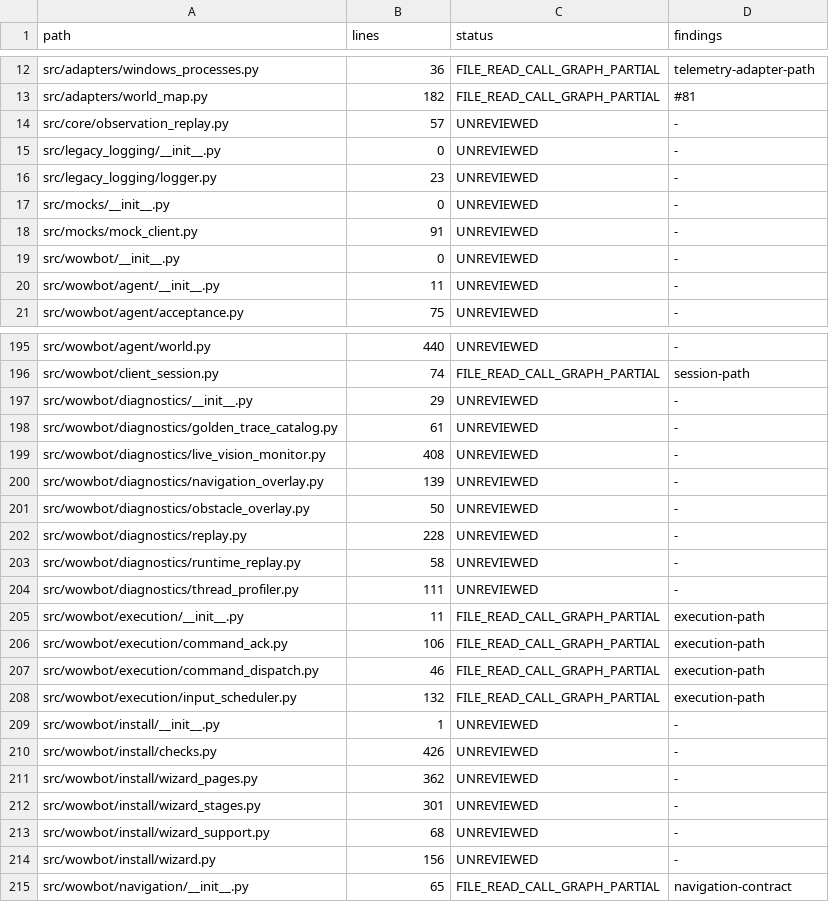
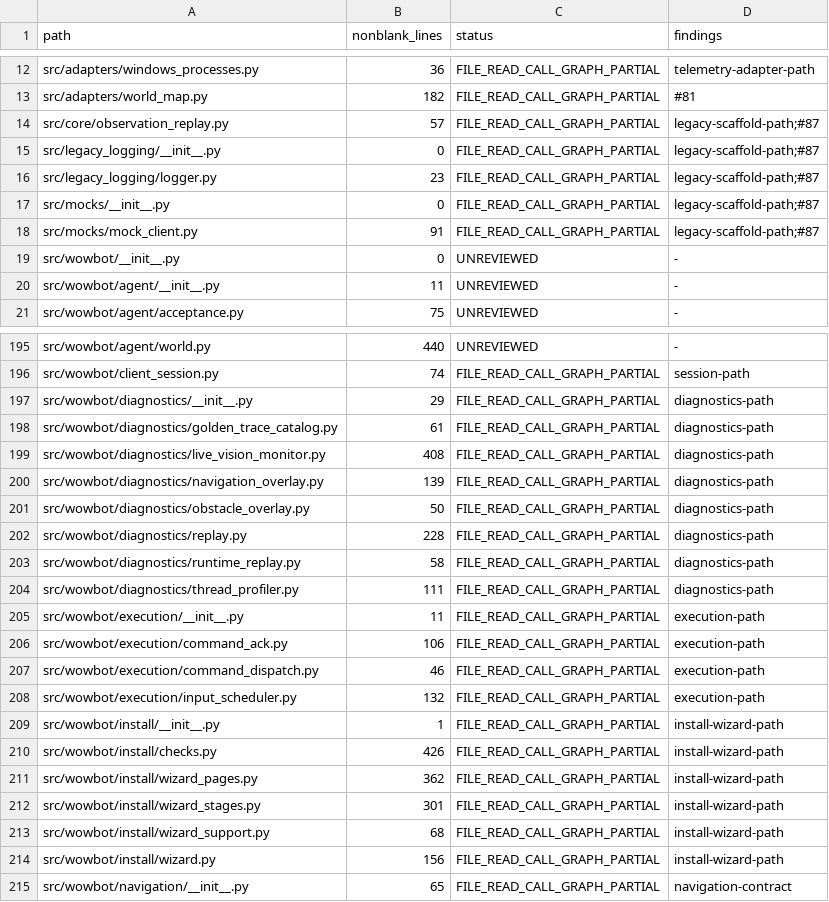
Before and after one commit to jani9921/Wowbot, a TSV file: docs/LINE_BY_LINE_AUDIT_LEDGER_2026-10-07.tsv, drawn as a sheet; only a part is shown, gaps mark what is left out; the diff covers the shown part only.

Commit message:
docs: continue 390-module audit through vision and installer

```diff
--- a/docs/LINE_BY_LINE_AUDIT_LEDGER_2026-10-07.tsv
+++ b/docs/LINE_BY_LINE_AUDIT_LEDGER_2026-10-07.tsv
@@ -1 +1 @@
-path	lines	status	findings
+path	nonblank_lines	status	findings
@@ -13,7 +13,7 @@ src/adapters/windows_processes.py	36	FILE_READ_CALL_GRAPH_PARTIAL	telemetry-adap
 src/adapters/world_map.py	182	FILE_READ_CALL_GRAPH_PARTIAL	#81
-src/core/observation_replay.py	57	UNREVIEWED	-
-src/legacy_logging/__init__.py	0	UNREVIEWED	-
-src/legacy_logging/logger.py	23	UNREVIEWED	-
-src/mocks/__init__.py	0	UNREVIEWED	-
-src/mocks/mock_client.py	91	UNREVIEWED	-
+src/core/observation_replay.py	57	FILE_READ_CALL_GRAPH_PARTIAL	legacy-scaffold-path;#87
+src/legacy_logging/__init__.py	0	FILE_READ_CALL_GRAPH_PARTIAL	legacy-scaffold-path;#87
+src/legacy_logging/logger.py	23	FILE_READ_CALL_GRAPH_PARTIAL	legacy-scaffold-path;#87
+src/mocks/__init__.py	0	FILE_READ_CALL_GRAPH_PARTIAL	legacy-scaffold-path;#87
+src/mocks/mock_client.py	91	FILE_READ_CALL_GRAPH_PARTIAL	legacy-scaffold-path;#87
 src/wowbot/__init__.py	0	UNREVIEWED	-
@@ -196,10 +196,10 @@ src/wowbot/agent/world.py	440	UNREVIEWED	-
 src/wowbot/client_session.py	74	FILE_READ_CALL_GRAPH_PARTIAL	session-path
-src/wowbot/diagnostics/__init__.py	29	UNREVIEWED	-
-src/wowbot/diagnostics/golden_trace_catalog.py	61	UNREVIEWED	-
-src/wowbot/diagnostics/live_vision_monitor.py	408	UNREVIEWED	-
-src/wowbot/diagnostics/navigation_overlay.py	139	UNREVIEWED	-
-src/wowbot/diagnostics/obstacle_overlay.py	50	UNREVIEWED	-
-src/wowbot/diagnostics/replay.py	228	UNREVIEWED	-
-src/wowbot/diagnostics/runtime_replay.py	58	UNREVIEWED	-
-src/wowbot/diagnostics/thread_profiler.py	111	UNREVIEWED	-
+src/wowbot/diagnostics/__init__.py	29	FILE_READ_CALL_GRAPH_PARTIAL	diagnostics-path
+src/wowbot/diagnostics/golden_trace_catalog.py	61	FILE_READ_CALL_GRAPH_PARTIAL	diagnostics-path
+src/wowbot/diagnostics/live_vision_monitor.py	408	FILE_READ_CALL_GRAPH_PARTIAL	diagnostics-path
+src/wowbot/diagnostics/navigation_overlay.py	139	FILE_READ_CALL_GRAPH_PARTIAL	diagnostics-path
+src/wowbot/diagnostics/obstacle_overlay.py	50	FILE_READ_CALL_GRAPH_PARTIAL	diagnostics-path
+src/wowbot/diagnostics/replay.py	228	FILE_READ_CALL_GRAPH_PARTIAL	diagnostics-path
+src/wowbot/diagnostics/runtime_replay.py	58	FILE_READ_CALL_GRAPH_PARTIAL	diagnostics-path
+src/wowbot/diagnostics/thread_profiler.py	111	FILE_READ_CALL_GRAPH_PARTIAL	diagnostics-path
 src/wowbot/execution/__init__.py	11	FILE_READ_CALL_GRAPH_PARTIAL	execution-path
@@ -208,8 +208,8 @@ src/wowbot/execution/command_dispatch.py	46	FILE_READ_CALL_GRAPH_PARTIAL	executi
 src/wowbot/execution/input_scheduler.py	132	FILE_READ_CALL_GRAPH_PARTIAL	execution-path
-src/wowbot/install/__init__.py	1	UNREVIEWED	-
-src/wowbot/install/checks.py	426	UNREVIEWED	-
-src/wowbot/install/wizard_pages.py	362	UNREVIEWED	-
-src/wowbot/install/wizard_stages.py	301	UNREVIEWED	-
-src/wowbot/install/wizard_support.py	68	UNREVIEWED	-
-src/wowbot/install/wizard.py	156	UNREVIEWED	-
+src/wowbot/install/__init__.py	1	FILE_READ_CALL_GRAPH_PARTIAL	install-wizard-path
+src/wowbot/install/checks.py	426	FILE_READ_CALL_GRAPH_PARTIAL	install-wizard-path
+src/wowbot/install/wizard_pages.py	362	FILE_READ_CALL_GRAPH_PARTIAL	install-wizard-path
+src/wowbot/install/wizard_stages.py	301	FILE_READ_CALL_GRAPH_PARTIAL	install-wizard-path
+src/wowbot/install/wizard_support.py	68	FILE_READ_CALL_GRAPH_PARTIAL	install-wizard-path
+src/wowbot/install/wizard.py	156	FILE_READ_CALL_GRAPH_PARTIAL	install-wizard-path
 src/wowbot/navigation/__init__.py	65	FILE_READ_CALL_GRAPH_PARTIAL	navigation-contract
```
Also changed, not shown: 112 edited cells elsewhere in this file, 1 other file.
